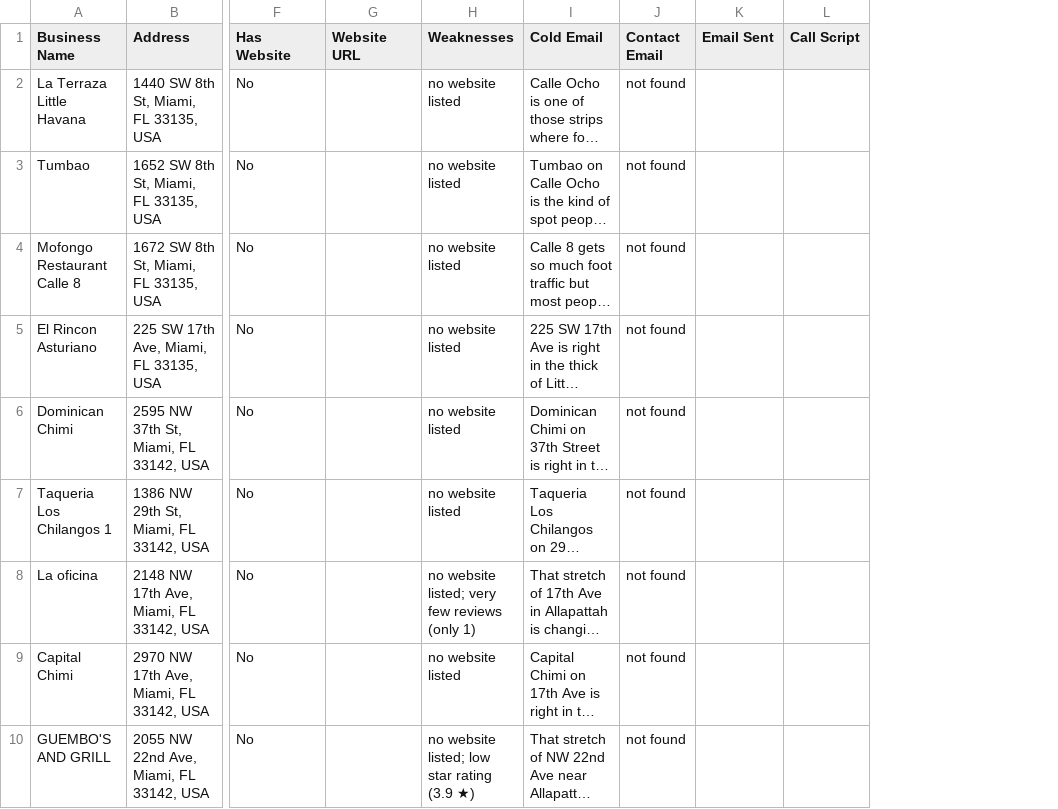
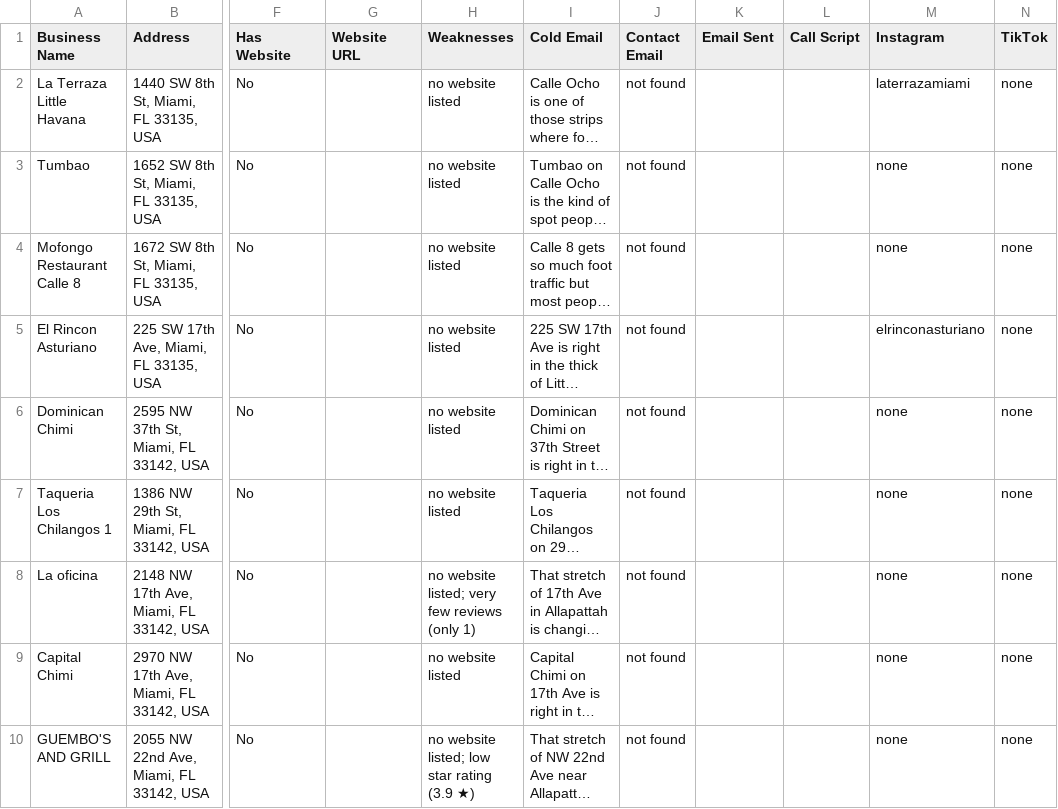
Before and after one commit to miamiwebco/miamiwebco.github.io, a CSV file: miami_leads.csv, drawn as a sheet; only a part is shown, gaps mark what is left out; long unchanged cells end in …; the diff names each change by its address in the sheet, - before the commit and + after, or states it on an @@ line.

Commit message:
social media search complete, dashboard rebuilt with 40 clean leads

```diff
--- a/miami_leads.csv
+++ b/miami_leads.csv
+column M (Instagram), rows 2-10: laterrazamiami | none | none | elrinconasturiano | none | none | none | none | none
+column N (TikTok), rows 2-10: all none
```
Also changed, not shown: 3 other files.
